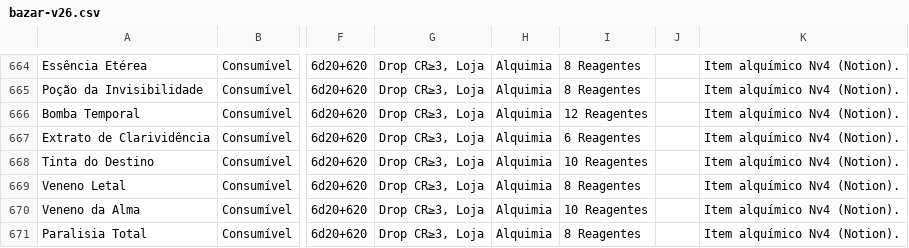
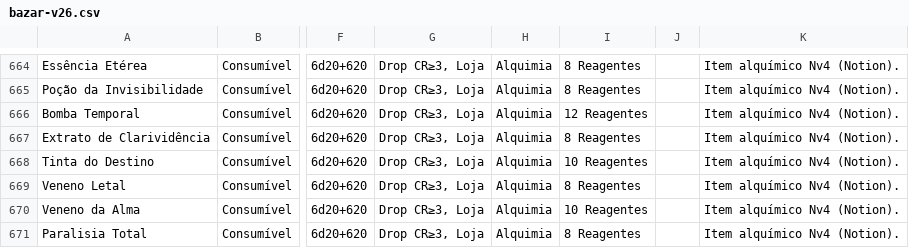
Before and after one commit to vitralxx/Khalkaria_Html, a CSV file: .claude/skills/khalkaria-balance/references/bazar-v26.csv, drawn as a sheet; only a part is shown, gaps mark what is left out; the diff covers the shown part only; the diff names each change by its address in the sheet, - before the commit and + after, or states it on an @@ line.

```diff
--- a/.claude/skills/khalkaria-balance/references/bazar-v26.csv
+++ b/.claude/skills/khalkaria-balance/references/bazar-v26.csv
-I667: 6 Reagentes
+I667: 8 Reagentes
```
Also changed, not shown: 11 added rows and 24 edited cells elsewhere in this file, 2 other files.
